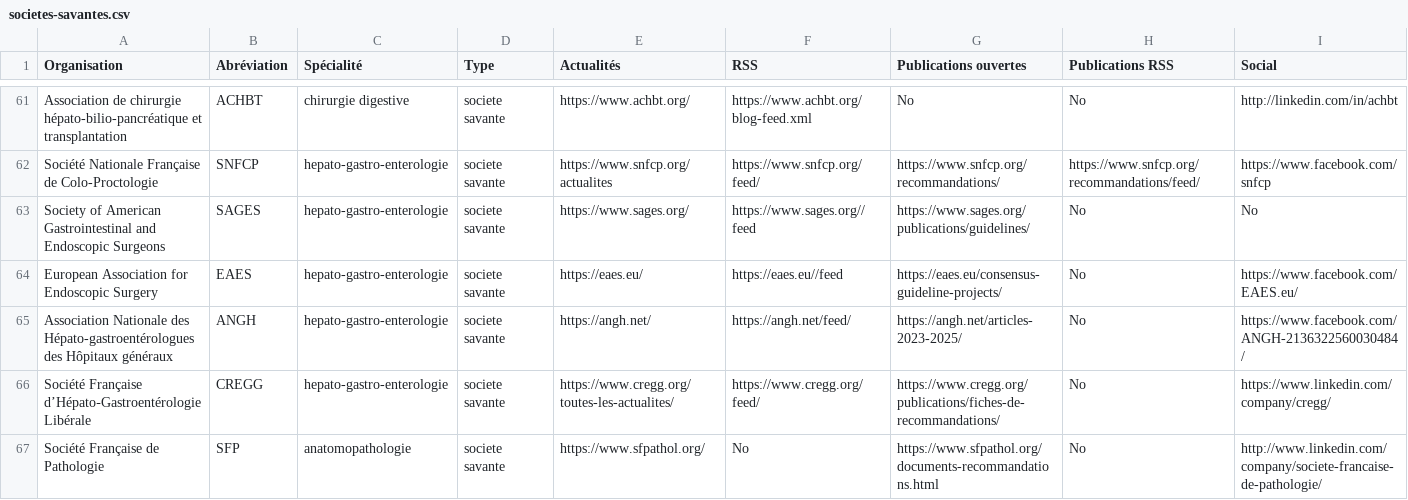
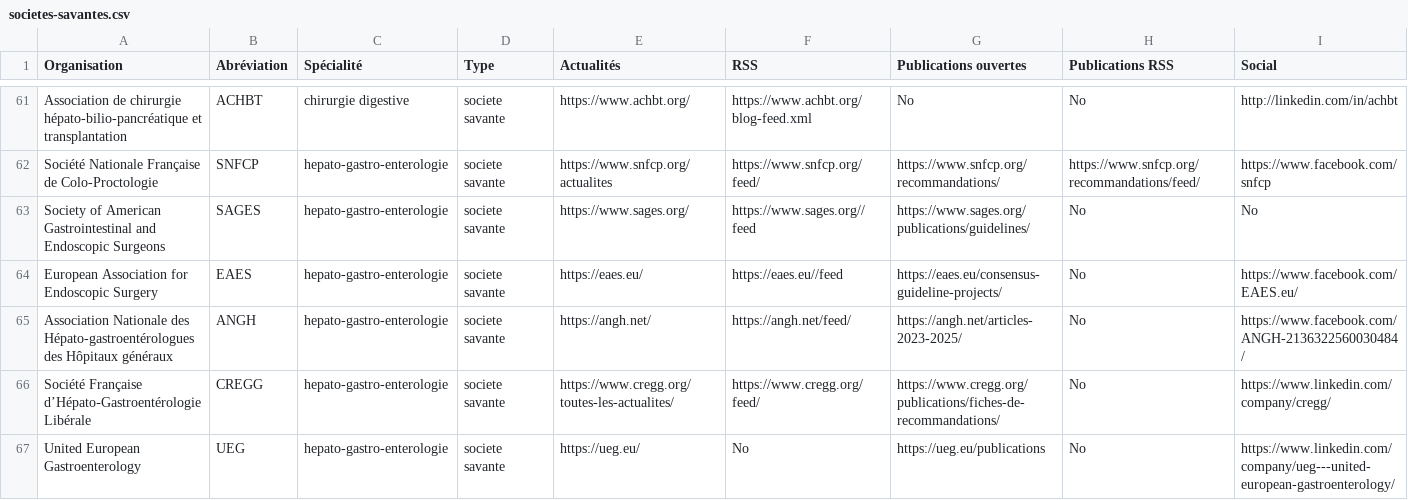
Before and after one commit to djibe/recommandations-medicales, a CSV file: assets/data/societes-savantes.csv, drawn as a sheet; only a part is shown, gaps mark what is left out; the shorter side is filled out with more unchanged rows; the diff covers the shown part only; the diff names each change by its address in the sheet, - before the commit and + after, or states it on an @@ line.

```diff
--- a/assets/data/societes-savantes.csv
+++ b/assets/data/societes-savantes.csv
+row 67: United European Gastroenterology | UEG | hepato-gastro-enterologie | societe savante | https://ueg.eu/ | No | https://ueg.eu/publications | No | https://www.linkedin.com/company/ueg---united-european-gastroenterology/
```
Also changed, not shown: 6 added rows elsewhere in this file, 1 other file.
